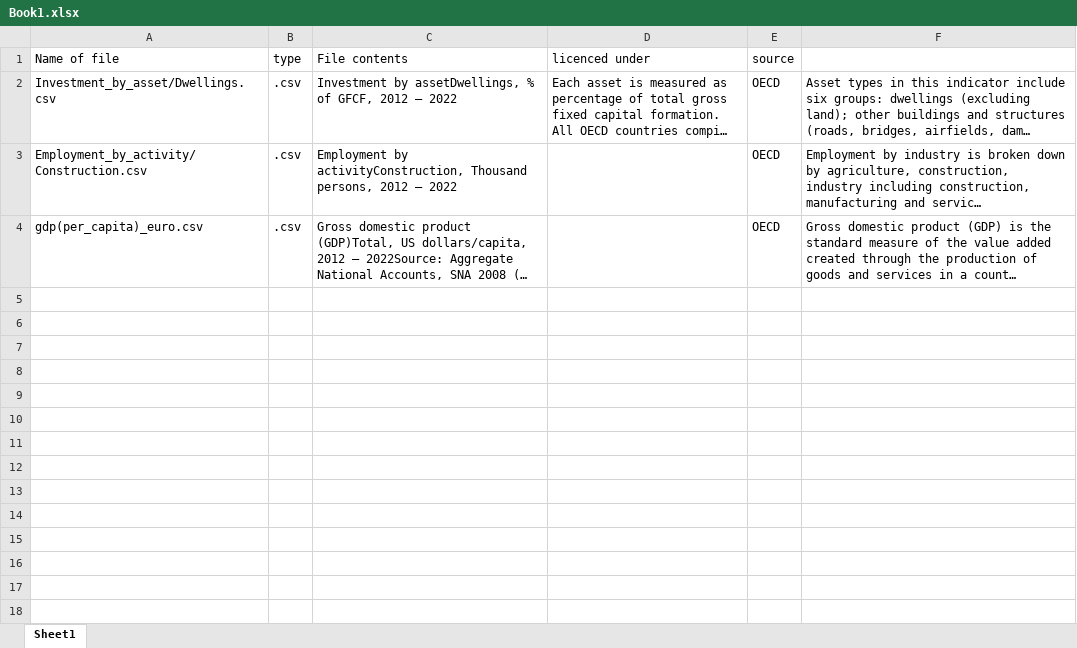
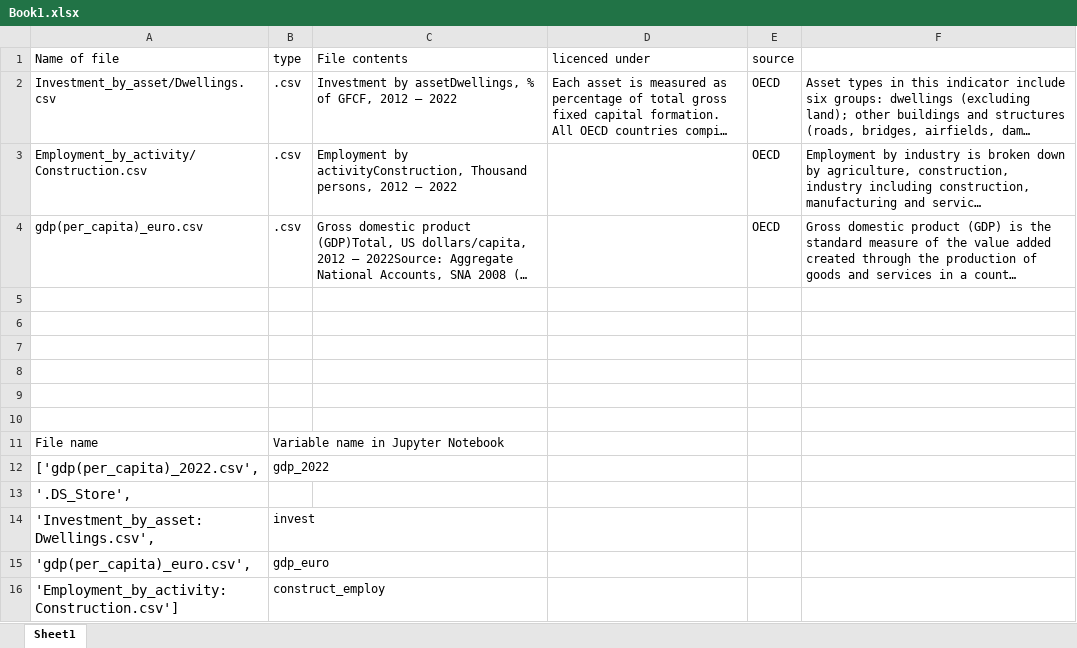
Before and after one commit to clarissa2020274/CA2_version_control, an Excel workbook: Book1.xlsx, sheet Sheet1, drawn as a sheet; long unchanged cells end in …; values as stored, in another font and other column widths than the file's, no borders; the diff names each change by its address in the sheet, - before the commit and + after, or states it on an @@ line.

```diff
--- a/Book1.xlsx (sheet Sheet1)
+++ b/Book1.xlsx (sheet Sheet1)
+row 5: (empty)
+row 6: (empty)
+row 7: (empty)
+row 8: (empty)
+row 9: (empty)
+row 10: (empty)
+row 11: File name | Variable name in Jupyter Notebook
+row 12: ['gdp(per_capita)_2022.csv', | gdp_2022
+row 13: '.DS_Store',
+row 14: 'Investment_by_asset:Dwellings.csv', | invest
+row 15: 'gdp(per_capita)_euro.csv', | gdp_euro
+row 16: 'Employment_by_activity:Construction.csv'] | construct_employ
```
Also changed, not shown: 8 other files.
